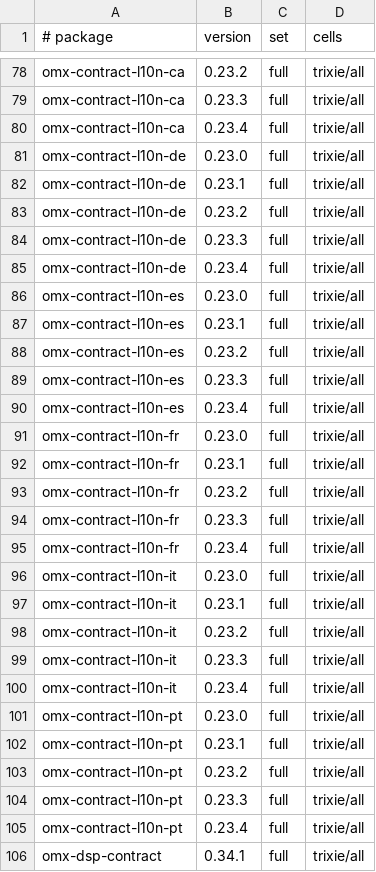
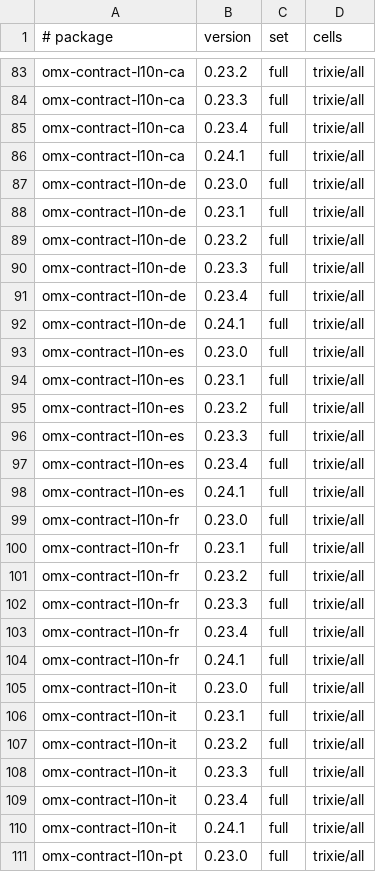
Before and after one commit to Open-Mixer/open-mixer.github.io, a TSV file: staging/deb/cells.tsv, drawn as a sheet; only a part is shown, gaps mark what is left out; the shorter side is filled out with more unchanged rows; the diff covers the shown part only; the diff names each change by its address in the sheet, - before the commit and + after, or states it on an @@ line.

Commit message:
staging/deb: publish staged fea37891cdd02c6fcbfe235af7bf9f8e2f0c00d2 (omx-contract)

```diff
--- a/staging/deb/cells.tsv
+++ b/staging/deb/cells.tsv
+row 86: omx-contract-l10n-ca | 0.24.1 | full | trixie/all
+row 92: omx-contract-l10n-de | 0.24.1 | full | trixie/all
+row 98: omx-contract-l10n-es | 0.24.1 | full | trixie/all
+row 104: omx-contract-l10n-fr | 0.24.1 | full | trixie/all
+row 110: omx-contract-l10n-it | 0.24.1 | full | trixie/all
```
Also changed, not shown: 7 added rows elsewhere in this file, 24 other files.
